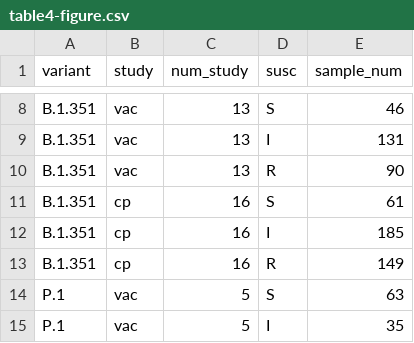
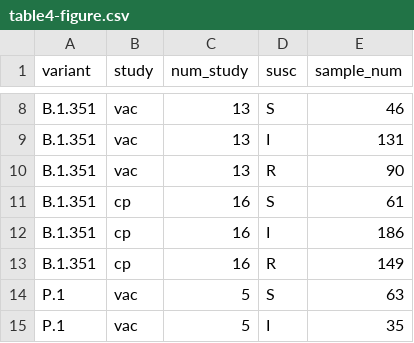
Before and after one commit to hivdb/covid-drdb-reports, a CSV file: susceptibility-data_files/table/table4-figure.csv, drawn as a sheet; only a part is shown, gaps mark what is left out.

```diff
--- a/susceptibility-data_files/table/table4-figure.csv
+++ b/susceptibility-data_files/table/table4-figure.csv
@@ -11,3 +11,3 @@ B.1.351,vac,13,R,90
 B.1.351,cp,16,S,61
-B.1.351,cp,16,I,185
+B.1.351,cp,16,I,186
 B.1.351,cp,16,R,149
```
Also changed, not shown: susceptibility-data_files/table/TableS4.csv, susceptibility-data_files/table/table4.csv, 3 other files.
